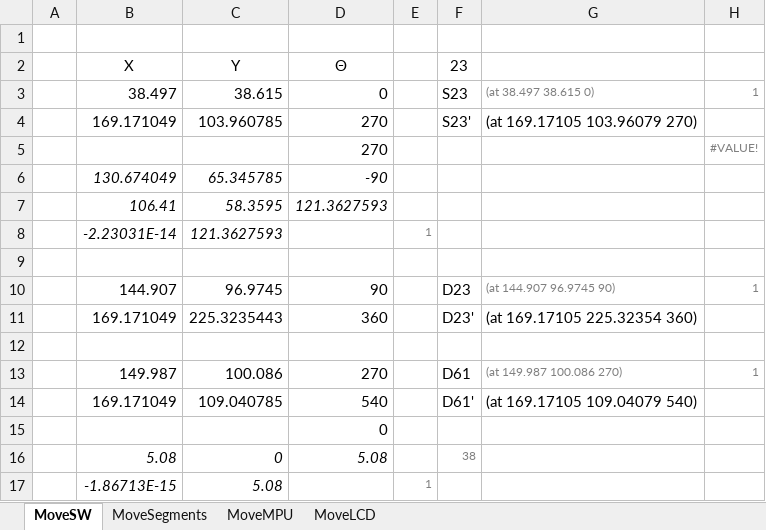
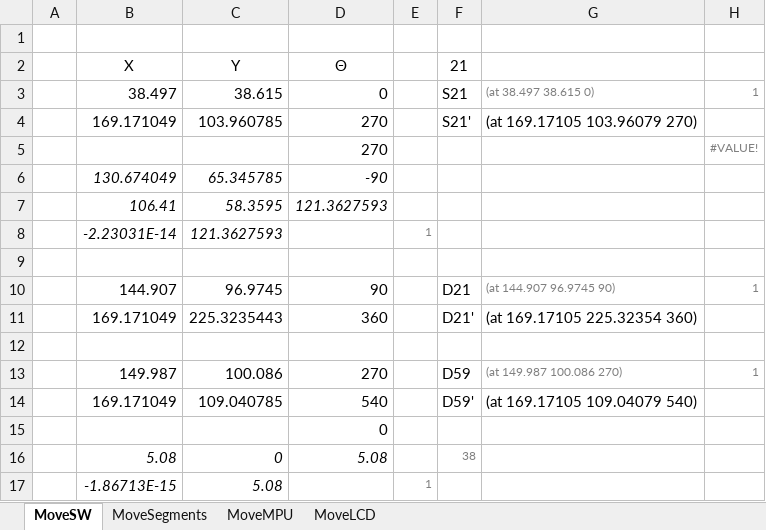
Before and after one commit to lemmi/kiibohd-pcb, an Excel workbook: KiCadHacks.xlsx, sheet MoveSW, drawn as a sheet; only a part is shown; values as stored, in another font and other column widths than the file's, no borders; the diff names each change by its address in the sheet, - before the commit and + after, or states it on an @@ line.

```diff
--- a/KiCadHacks.xlsx (sheet MoveSW)
+++ b/KiCadHacks.xlsx (sheet MoveSW)
-F2: 23
+F2: 21
-F3: S23
+F3: S21
-F4: S23'
+F4: S21'
-F10: D23
+F10: D21
-F11: D23'
+F11: D21'
-F13: D61
+F13: D59
-F14: D61'
+F14: D59'
```
Also changed, not shown: 1 other file.
